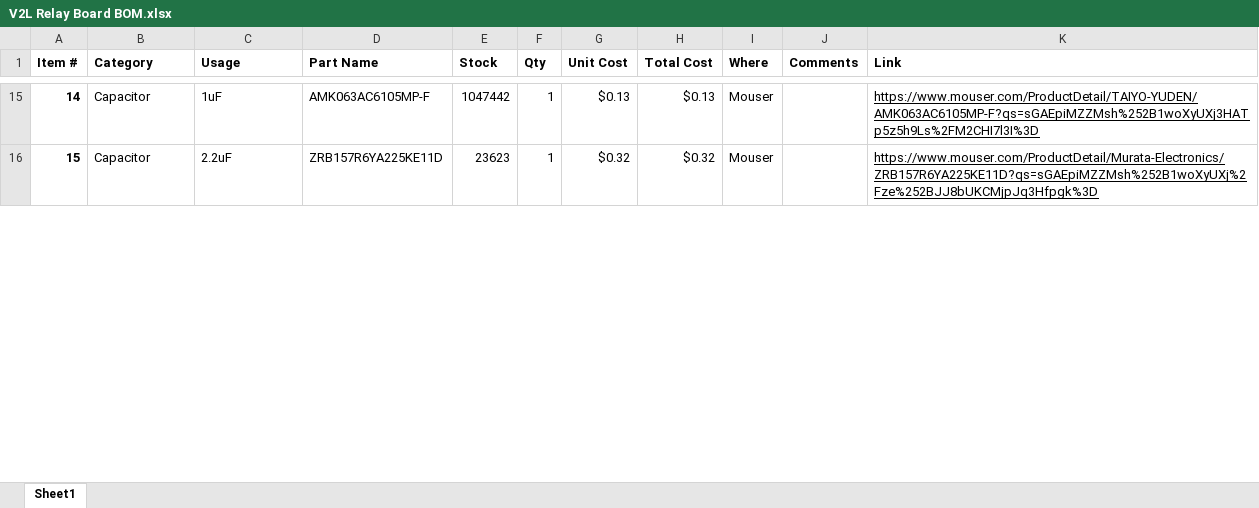
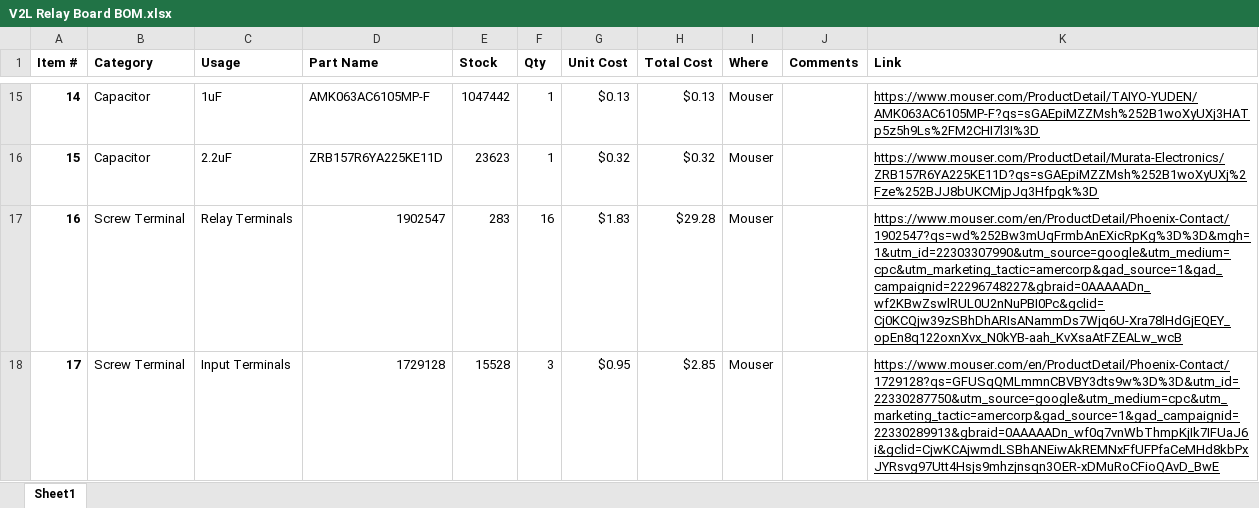
Before and after one commit to koo-minjae/V2L-Relay-Controller, an Excel workbook: Docs/V2L Relay Board BOM.xlsx, sheet Sheet1, drawn as a sheet; only a part is shown, gaps mark what is left out; values as stored, in another font and other column widths than the file's, no borders; charts and pictures not drawn; the diff covers the shown part only; the diff names each change by its address in the sheet, - before the commit and + after, or states it on an @@ line.

```diff
--- a/Docs/V2L Relay Board BOM.xlsx (sheet Sheet1)
+++ b/Docs/V2L Relay Board BOM.xlsx (sheet Sheet1)
+row 17: 16 | Screw Terminal | Relay Terminals | 1902547 | 283 | 16 | $1.83 | $29.28 | Mouser |  | https://www.mouser.com/en/ProductDetail/Phoenix-Contact/1902547?qs=wd%252Bw3mUqFrmbAnEXicRpKg%3D%3D&mgh=1&utm_id=22303307990&utm_source=google&utm_medium=cpc&utm_marketing_tactic=amercorp&gad_source=1&gad_campaignid=22296748227&gbraid=0AAAAADn_wf2KBwZswlRUL0U2nNuPBI0Pc&gclid=Cj0KCQjw39zSBhDhARIsANammDs7Wjq6U-Xra78lHdGjEQEY_opEn8q122oxnXvx_N0kYB-aah_KvXsaAtFZEALw_wcB
+row 18: 17 | Screw Terminal | Input Terminals | 1729128 | 15528 | 3 | $0.95 | $2.85 | Mouser |  | https://www.mouser.com/en/ProductDetail/Phoenix-Contact/1729128?qs=GFUSqQMLmmnCBVBY3dts9w%3D%3D&utm_id=22330287750&utm_source=google&utm_medium=cpc&utm_marketing_tactic=amercorp&gad_source=1&gad_campaignid=22330289913&gbraid=0AAAAADn_wf0q7vnWbThmpKjIk7IFUaJ6i&gclid=CjwKCAjwmdLSBhANEiwAkREMNxFfUFPfaCeMHd8kbPxJYRsvg97Utt4Hsjs9mhzjnsqn3OER-xDMuRoCFioQAvD_BwE
```
Also changed, not shown: 6 edited cells elsewhere in this sheet, 3 other files.
